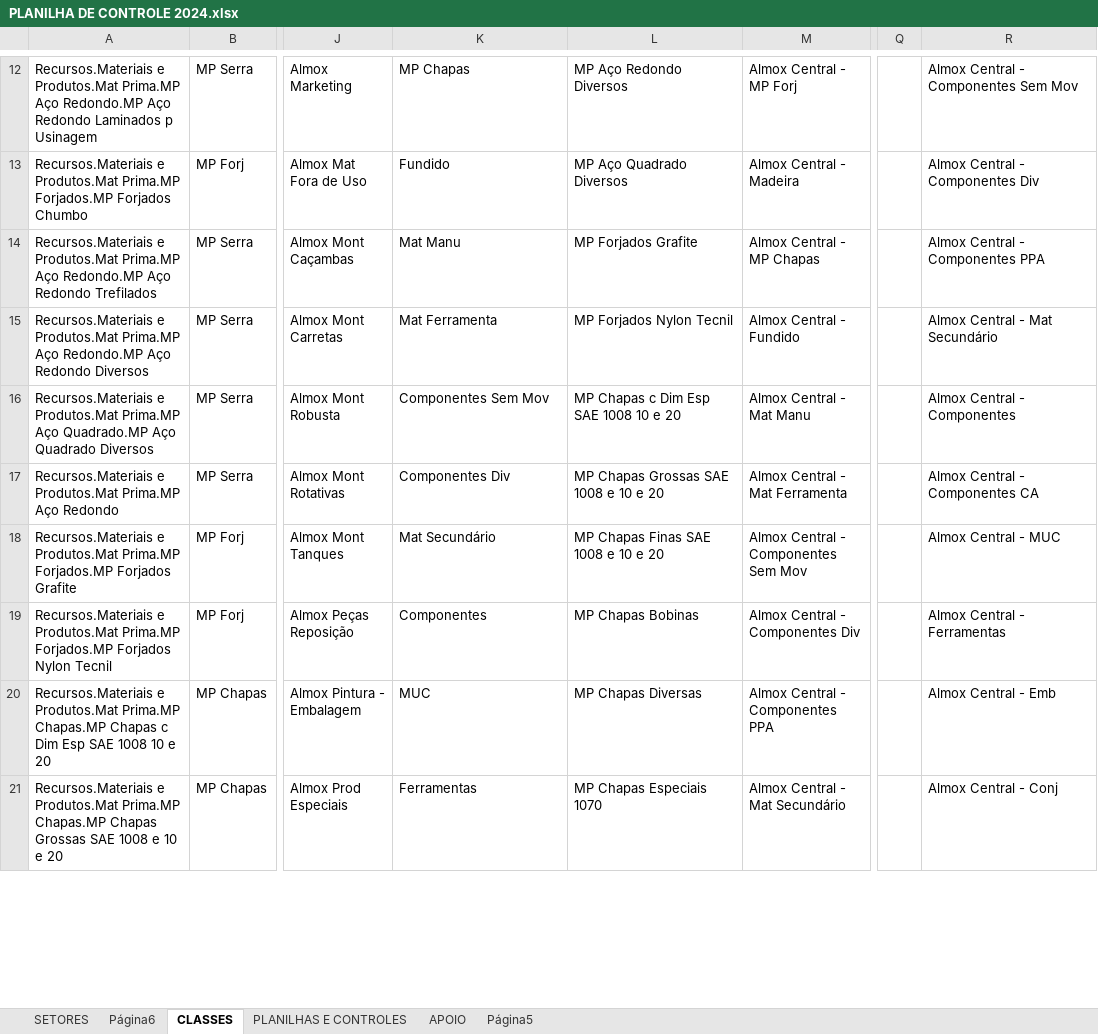
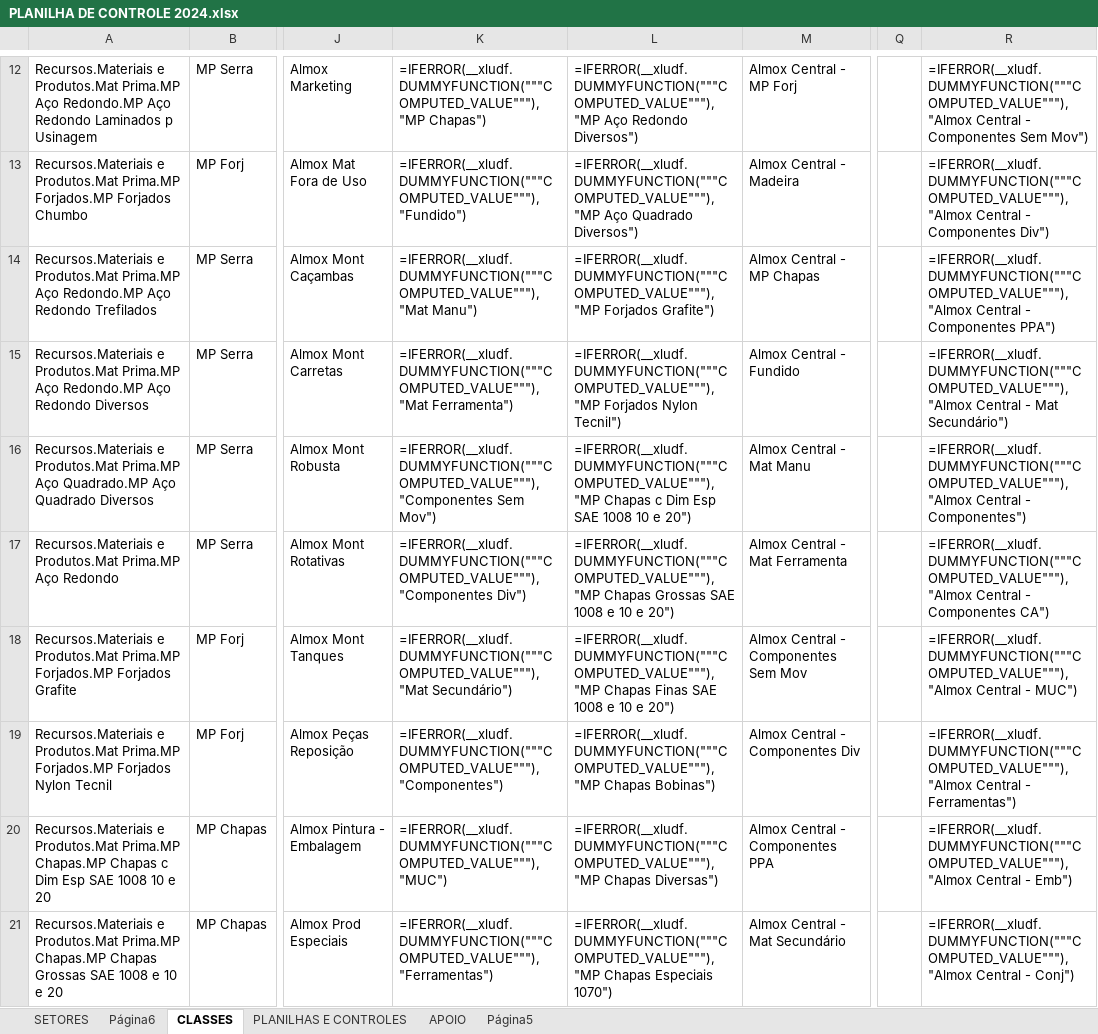
Before and after one commit to Cemag-pcp/inventario2024, an Excel workbook: app/planilha_para_lideres/PLANILHA DE CONTROLE 2024.xlsx, sheet CLASSES, drawn as a sheet; only a part is shown, gaps mark what is left out; values as stored, in another font and other column widths than the file's, no borders; formulas without a stored value are shown as written; charts and pictures not drawn; the diff covers the shown part only; the diff names each change by its address in the sheet, - before the commit and + after, or states it on an @@ line.

```diff
--- a/app/planilha_para_lideres/PLANILHA DE CONTROLE 2024.xlsx (sheet CLASSES)
+++ b/app/planilha_para_lideres/PLANILHA DE CONTROLE 2024.xlsx (sheet CLASSES)
-K12: MP Chapas
+K12: =IFERROR(__xludf.DUMMYFUNCTION("""COMPUTED_VALUE"""),"MP Chapas")
-L12: MP Aço Redondo Diversos
+L12: =IFERROR(__xludf.DUMMYFUNCTION("""COMPUTED_VALUE"""),"MP Aço Redondo Diversos")
-R12: Almox Central - Componentes Sem Mov
+R12: =IFERROR(__xludf.DUMMYFUNCTION("""COMPUTED_VALUE"""),"Almox Central - Componentes Sem Mov")
-K13: Fundido
+K13: =IFERROR(__xludf.DUMMYFUNCTION("""COMPUTED_VALUE"""),"Fundido")
-L13: MP Aço Quadrado Diversos
+L13: =IFERROR(__xludf.DUMMYFUNCTION("""COMPUTED_VALUE"""),"MP Aço Quadrado Diversos")
-R13: Almox Central - Componentes Div
+R13: =IFERROR(__xludf.DUMMYFUNCTION("""COMPUTED_VALUE"""),"Almox Central - Componentes Div")
-K14: Mat Manu
+K14: =IFERROR(__xludf.DUMMYFUNCTION("""COMPUTED_VALUE"""),"Mat Manu")
-L14: MP Forjados Grafite
+L14: =IFERROR(__xludf.DUMMYFUNCTION("""COMPUTED_VALUE"""),"MP Forjados Grafite")
-R14: Almox Central - Componentes PPA
+R14: =IFERROR(__xludf.DUMMYFUNCTION("""COMPUTED_VALUE"""),"Almox Central - Componentes PPA")
-K15: Mat Ferramenta
+K15: =IFERROR(__xludf.DUMMYFUNCTION("""COMPUTED_VALUE"""),"Mat Ferramenta")
-L15: MP Forjados Nylon Tecnil
+L15: =IFERROR(__xludf.DUMMYFUNCTION("""COMPUTED_VALUE"""),"MP Forjados Nylon Tecnil")
-R15: Almox Central - Mat Secundário
+R15: =IFERROR(__xludf.DUMMYFUNCTION("""COMPUTED_VALUE"""),"Almox Central - Mat Secundário")
-K16: Componentes Sem Mov
+K16: =IFERROR(__xludf.DUMMYFUNCTION("""COMPUTED_VALUE"""),"Componentes Sem Mov")
-L16: MP Chapas c Dim Esp SAE 1008 10 e 20
+L16: =IFERROR(__xludf.DUMMYFUNCTION("""COMPUTED_VALUE"""),"MP Chapas c Dim Esp SAE 1008 10 e 20")
-R16: Almox Central - Componentes
+R16: =IFERROR(__xludf.DUMMYFUNCTION("""COMPUTED_VALUE"""),"Almox Central - Componentes")
-K17: Componentes Div
+K17: =IFERROR(__xludf.DUMMYFUNCTION("""COMPUTED_VALUE"""),"Componentes Div")
-L17: MP Chapas Grossas SAE 1008 e 10 e 20
+L17: =IFERROR(__xludf.DUMMYFUNCTION("""COMPUTED_VALUE"""),"MP Chapas Grossas SAE 1008 e 10 e 20")
-R17: Almox Central - Componentes CA
+R17: =IFERROR(__xludf.DUMMYFUNCTION("""COMPUTED_VALUE"""),"Almox Central - Componentes CA")
-K18: Mat Secundário
+K18: =IFERROR(__xludf.DUMMYFUNCTION("""COMPUTED_VALUE"""),"Mat Secundário")
-L18: MP Chapas Finas SAE 1008 e 10 e 20
+L18: =IFERROR(__xludf.DUMMYFUNCTION("""COMPUTED_VALUE"""),"MP Chapas Finas SAE 1008 e 10 e 20")
-R18: Almox Central - MUC
+R18: =IFERROR(__xludf.DUMMYFUNCTION("""COMPUTED_VALUE"""),"Almox Central - MUC")
-K19: Componentes
+K19: =IFERROR(__xludf.DUMMYFUNCTION("""COMPUTED_VALUE"""),"Componentes")
-L19: MP Chapas Bobinas
+L19: =IFERROR(__xludf.DUMMYFUNCTION("""COMPUTED_VALUE"""),"MP Chapas Bobinas")
-R19: Almox Central - Ferramentas
+R19: =IFERROR(__xludf.DUMMYFUNCTION("""COMPUTED_VALUE"""),"Almox Central - Ferramentas")
-K20: MUC
+K20: =IFERROR(__xludf.DUMMYFUNCTION("""COMPUTED_VALUE"""),"MUC")
-L20: MP Chapas Diversas
+L20: =IFERROR(__xludf.DUMMYFUNCTION("""COMPUTED_VALUE"""),"MP Chapas Diversas")
-R20: Almox Central - Emb
+R20: =IFERROR(__xludf.DUMMYFUNCTION("""COMPUTED_VALUE"""),"Almox Central - Emb")
-K21: Ferramentas
+K21: =IFERROR(__xludf.DUMMYFUNCTION("""COMPUTED_VALUE"""),"Ferramentas")
-L21: MP Chapas Especiais 1070
+L21: =IFERROR(__xludf.DUMMYFUNCTION("""COMPUTED_VALUE"""),"MP Chapas Especiais 1070")
-R21: Almox Central - Conj
+R21: =IFERROR(__xludf.DUMMYFUNCTION("""COMPUTED_VALUE"""),"Almox Central - Conj")
```
Also changed, not shown: 168 edited cells elsewhere in this sheet, sheet SETORES, sheet Página6, sheet PLANILHAS E CONTROLES, sheet Página5, charts or pictures, 57 other files.
